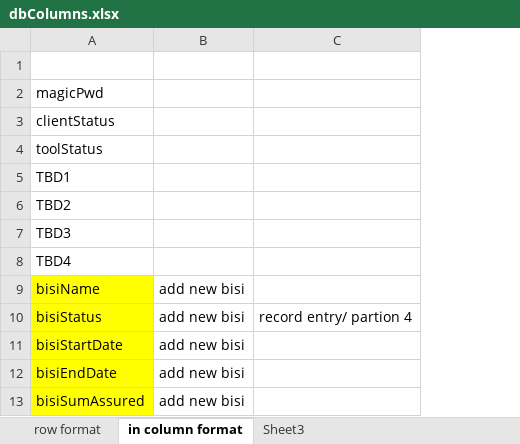
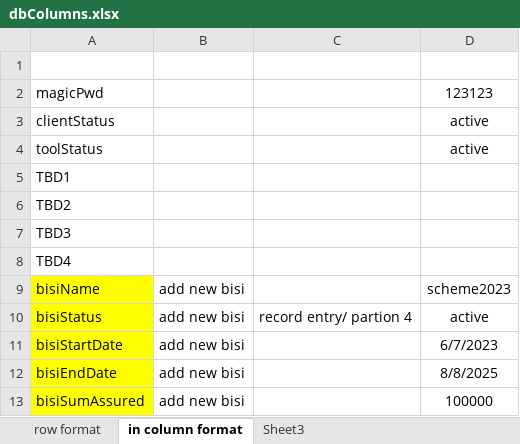
Before and after one commit to VishnuKulkarni/financeTool, an Excel workbook: dbColumns.xlsx, sheet in column format, drawn as a sheet; only a part is shown; values as stored, in another font and other column widths than the file's, no borders; the diff names each change by its address in the sheet, - before the commit and + after, or states it on an @@ line.

```diff
--- a/dbColumns.xlsx (sheet in column format)
+++ b/dbColumns.xlsx (sheet in column format)
+column D, rows 2-13: 123123 | active | active |  |  |  |  | scheme2023 | active | 6/7/2023 | 8/8/2025 | 100000
```
Also changed, not shown: 1 other file.
